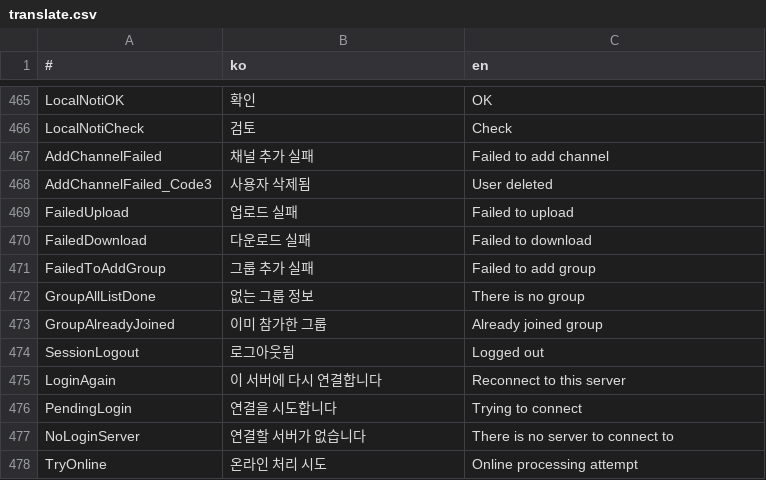
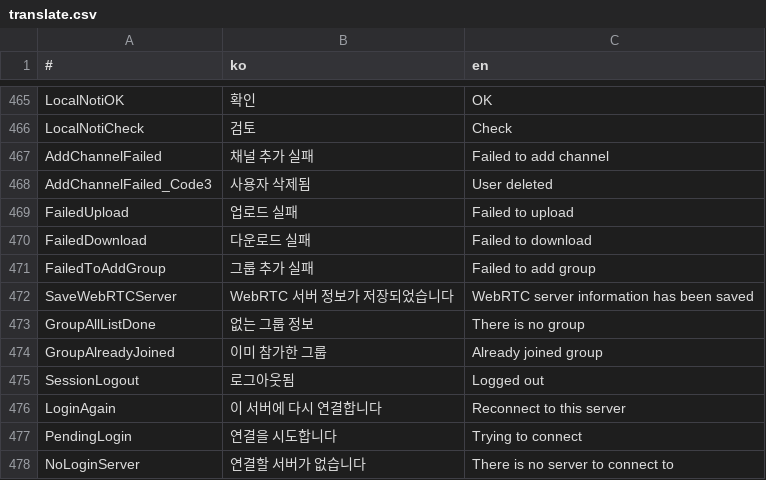
Before and after one commit to is2you2/pjcone, a CSV file: src/assets/data/translate.csv, drawn as a sheet; only a part is shown, gaps mark what is left out; the shorter side is filled out with more unchanged rows; the diff names each change by its address in the sheet, - before the commit and + after, or states it on an @@ line.

```diff
--- a/src/assets/data/translate.csv
+++ b/src/assets/data/translate.csv
+row 472: SaveWebRTCServer | WebRTC 서버 정보가 저장되었습니다 | WebRTC server information has been saved
```
Also changed, not shown: 2 other files.
